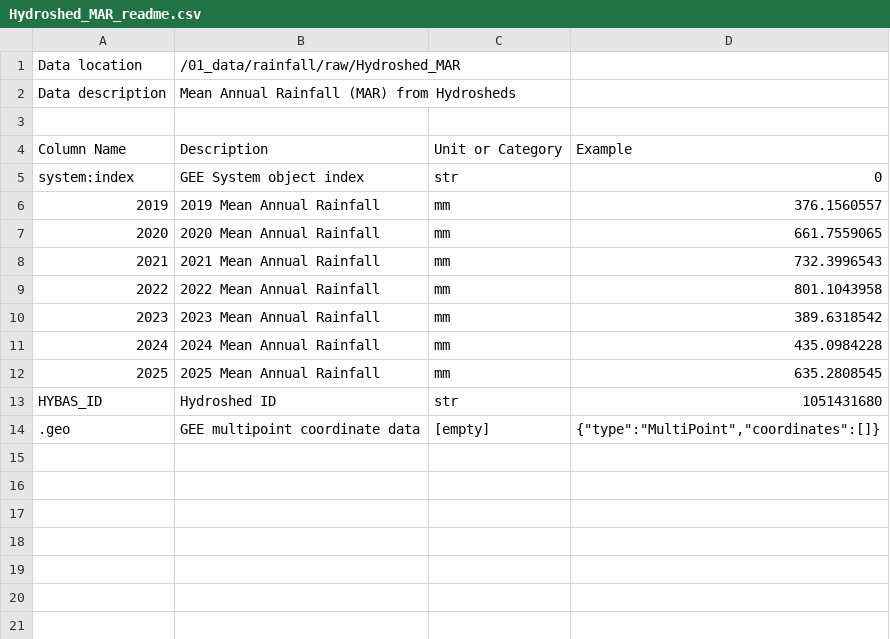
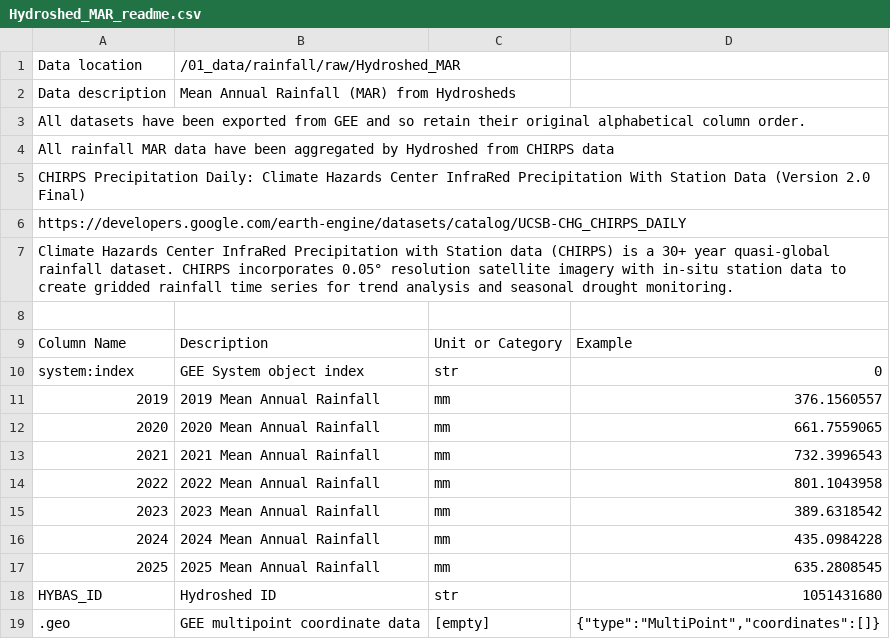
Before and after one commit to margaret-swift/eco-kaza-water-ele, a CSV file: 01_data/rainfall/raw/Hydroshed_MAR_readme.csv, drawn as a sheet; the diff names each change by its address in the sheet, - before the commit and + after, or states it on an @@ line.

```diff
--- a/01_data/rainfall/raw/Hydroshed_MAR_readme.csv
+++ b/01_data/rainfall/raw/Hydroshed_MAR_readme.csv
+row 3: All datasets have been exported from GEE and so retain their original alphabetical column order.
+row 4: All rainfall MAR data have been aggregated by Hydroshed from CHIRPS data
+row 5: CHIRPS Precipitation Daily: Climate Hazards Center InfraRed Precipitation With Station Data (Version 2.0 Final)
+row 6: https://developers.google.com/earth-engine/datasets/catalog/UCSB-CHG_CHIRPS_DAILY
+row 7: Climate Hazards Center InfraRed Precipitation with Station data (CHIRPS) is a 30+ year quasi-global rainfall dataset. CHIRPS incorporates 0.05° resolution satellite imagery with in-situ station data to create gridded rainfall time series for trend analysis and seasonal drought monitoring.
```
Also changed, not shown: 01_data/rainfall/raw/SIZ_Catchments_MAR_readme.csv, 14 other files.
